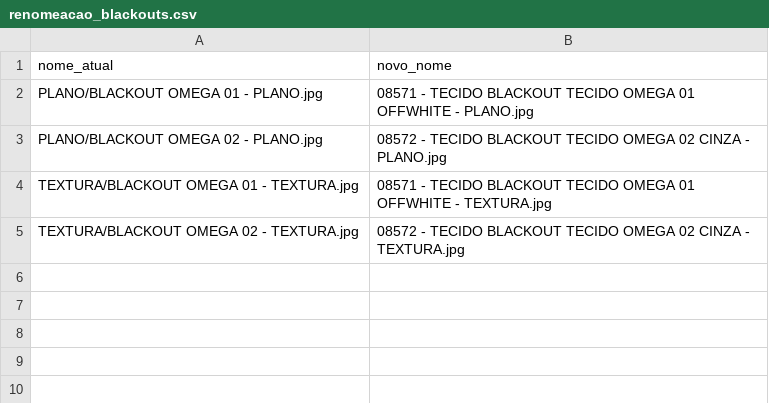
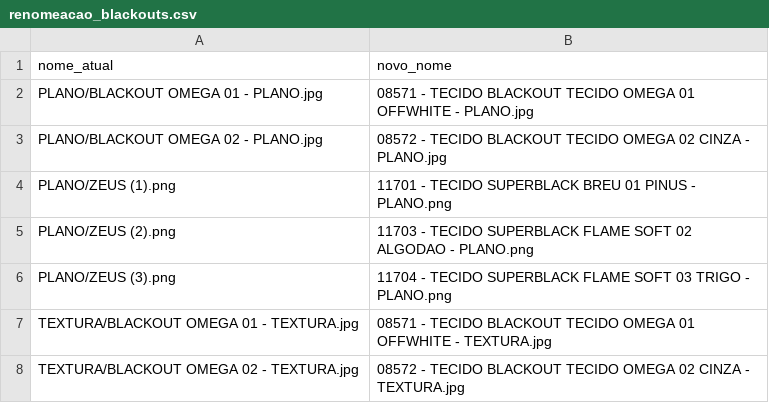
Before and after one commit to KaiqueSGomes/imgs_VendaAI---Cortinas, a CSV file: renomeacoes/renomeacao_blackouts.csv, drawn as a sheet; the diff names each change by its address in the sheet, - before the commit and + after, or states it on an @@ line.

```diff
--- a/renomeacoes/renomeacao_blackouts.csv
+++ b/renomeacoes/renomeacao_blackouts.csv
+row 4: PLANO/ZEUS (1).png | 11701 - TECIDO SUPERBLACK BREU 01 PINUS - PLANO.png
+row 5: PLANO/ZEUS (2).png | 11703 - TECIDO SUPERBLACK FLAME SOFT 02 ALGODAO - PLANO.png
+row 6: PLANO/ZEUS (3).png | 11704 - TECIDO SUPERBLACK FLAME SOFT 03 TRIGO - PLANO.png
```
Also changed, not shown: renomeacoes/renomeacao_501.csv, renomeacoes/renomeacao_503.csv, 3 other files.
